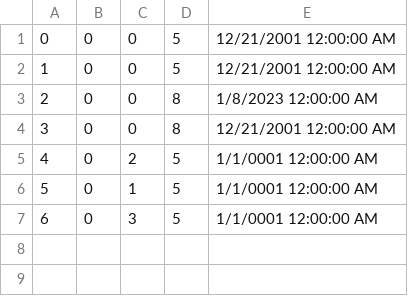
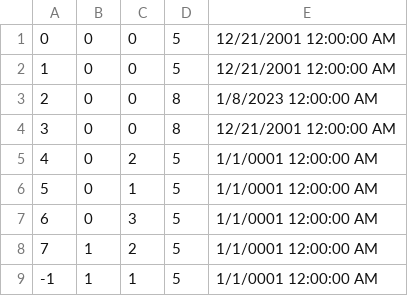
Before and after one commit to Veljko121/student-service, a CSV file: StudentskaSluzba/StudentskaSluzba/Data/ocene.csv, drawn as a sheet; the diff names each change by its address in the sheet, - before the commit and + after, or states it on an @@ line.

```diff
--- a/StudentskaSluzba/StudentskaSluzba/Data/ocene.csv
+++ b/StudentskaSluzba/StudentskaSluzba/Data/ocene.csv
+row 8: 7 | 1 | 2 | 5 | 1/1/0001 12:00:00 AM
+row 9: -1 | 1 | 1 | 5 | 1/1/0001 12:00:00 AM
```
Also changed, not shown: StudentskaSluzba/StudentskaSluzba/Data/predmeti.csv, 10 other files.
